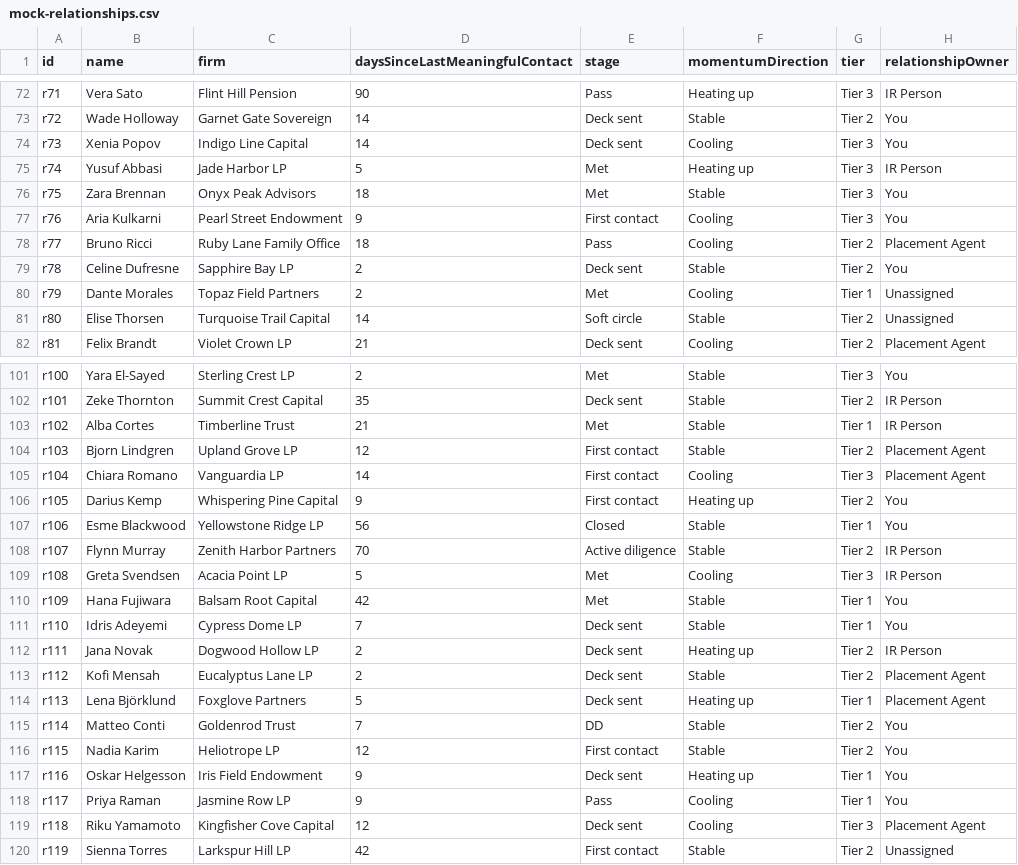
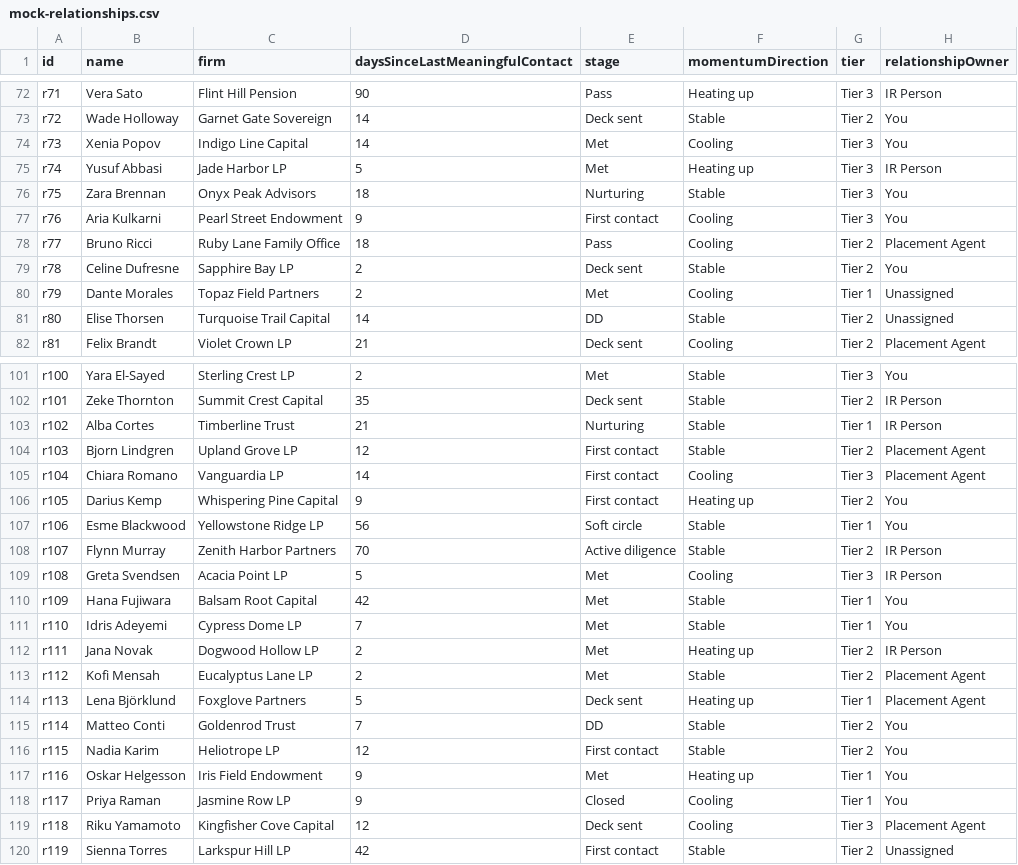
Before and after one commit to dev-jianomads/tomo_crm, a CSV file: exports/mock-relationships.csv, drawn as a sheet; only a part is shown, gaps mark what is left out; the diff covers the shown part only; the diff names each change by its address in the sheet, - before the commit and + after, or states it on an @@ line.

Commit message:
Update Pipeline Stages and Metrics to Reflect Nurturing Phase
- Changed references from "second_meeting" to "nurturing" across multiple sections in the documentation to align with updated terminology.
- Adjusted metrics calculations to include "nurturing" in the active pipeline stages, ensuring accurate data representation.
- Updated mock data and UI components to reflect the new nurturing stage, enhancing clarity in user interactions and reporting.
- Improved activity log entries and commitment details to incorporate the nurturing phase, providing a more comprehensive view of LP engagement.

```diff
--- a/exports/mock-relationships.csv
+++ b/exports/mock-relationships.csv
-E74 (stage): Deck sent
+E74 (stage): Met
-E76 (stage): Met
+E76 (stage): Nurturing
-E81 (stage): Soft circle
+E81 (stage): DD
-E103 (stage): Met
+E103 (stage): Nurturing
-E107 (stage): Closed
+E107 (stage): Soft circle
-E111:E113 (stage): Deck sent
+E111:E113 (stage): Met
-E117 (stage): Deck sent
+E117 (stage): Met
-E118 (stage): Pass
+E118 (stage): Closed
```
Also changed, not shown: 26 edited cells elsewhere in this file, 15 other files.
